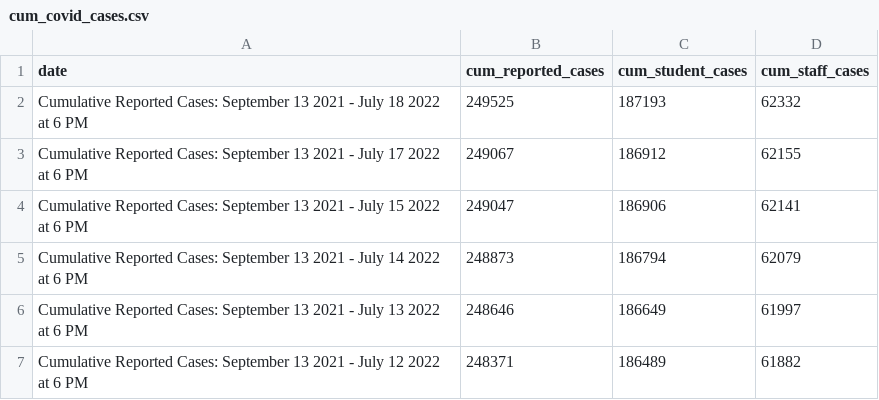
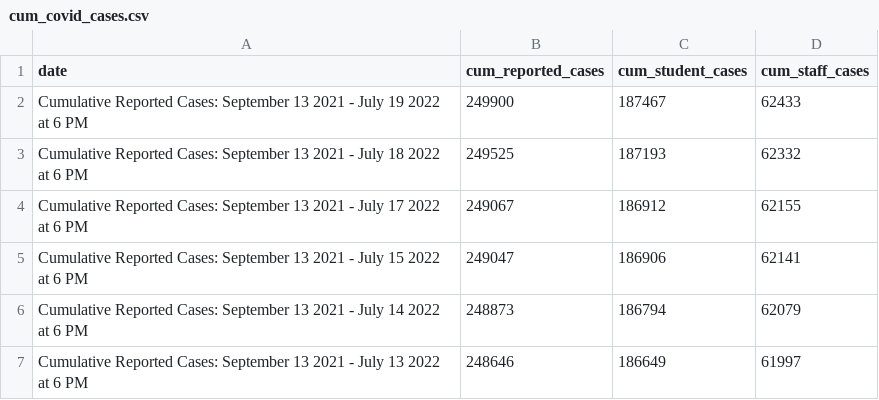
Before and after one commit to thecityny/doe-covid-stats-scraper, a CSV file: data/cum_covid_cases.csv, drawn as a sheet; only a part is shown; the shorter side is filled out with more unchanged rows.

```diff
--- a/data/cum_covid_cases.csv
+++ b/data/cum_covid_cases.csv
@@ -1,2 +1,3 @@
 date,cum_reported_cases,cum_student_cases,cum_staff_cases
+Cumulative Reported Cases: September 13 2021 - July 19 2022 at 6 PM,249900,187467,62433
 Cumulative Reported Cases: September 13 2021 - July 18 2022 at 6 PM,249525,187193,62332
```
Also changed, not shown: data/charter_actions.csv, data/doe_dece_actions.csv, 1 other file.
